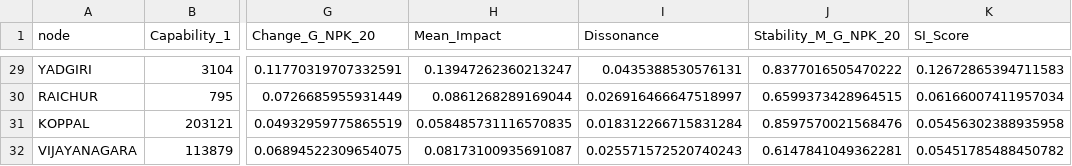
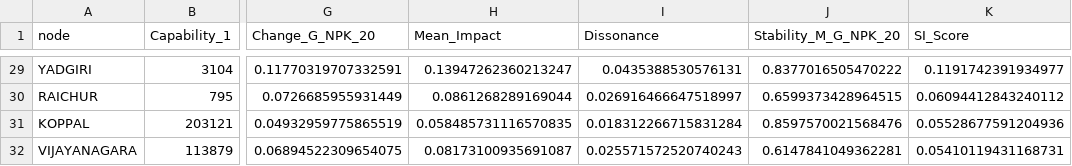
Before and after one commit to WSL-IIITB/WSL_IM_24-25, a CSV file: 2D/Maize_Groundnut SI Score NPK+20%.csv, drawn as a sheet; only a part is shown, gaps mark what is left out; the diff covers the shown part only; the diff names each change by its address in the sheet, - before the commit and + after, or states it on an @@ line.

Commit message:
Updated SI Score formula

```diff
--- a/2D/Maize_Groundnut SI Score NPK+20%.csv
+++ b/2D/Maize_Groundnut SI Score NPK+20%.csv
-K29 (SI_Score): 0.12672865394711583
+K29 (SI_Score): 0.1191742391934977
-K30 (SI_Score): 0.06166007411957034
+K30 (SI_Score): 0.06094412843240112
-K31 (SI_Score): 0.05456302388935958
+K31 (SI_Score): 0.05528677591204936
-K32 (SI_Score): 0.05451785488450782
+K32 (SI_Score): 0.05410119431168731
```
Also changed, not shown: 25 edited cells elsewhere in this file, 1 other file.
